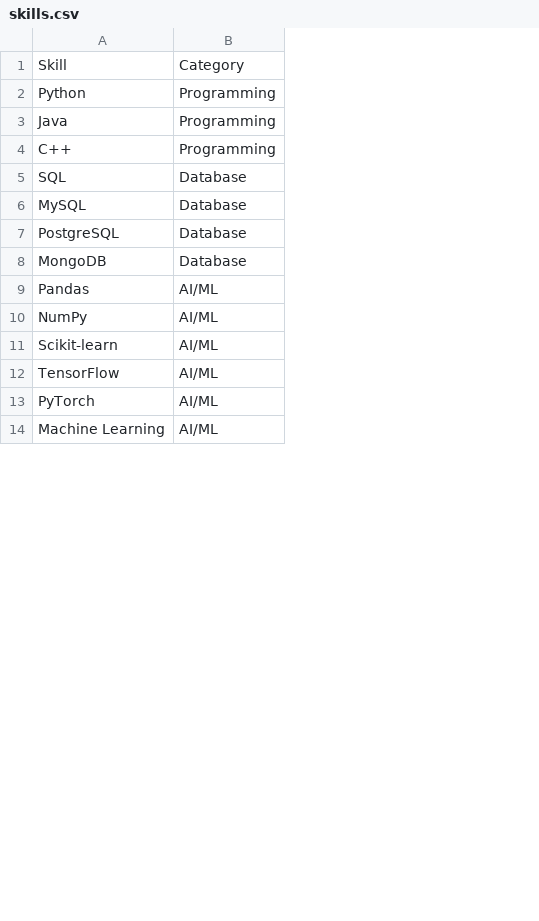
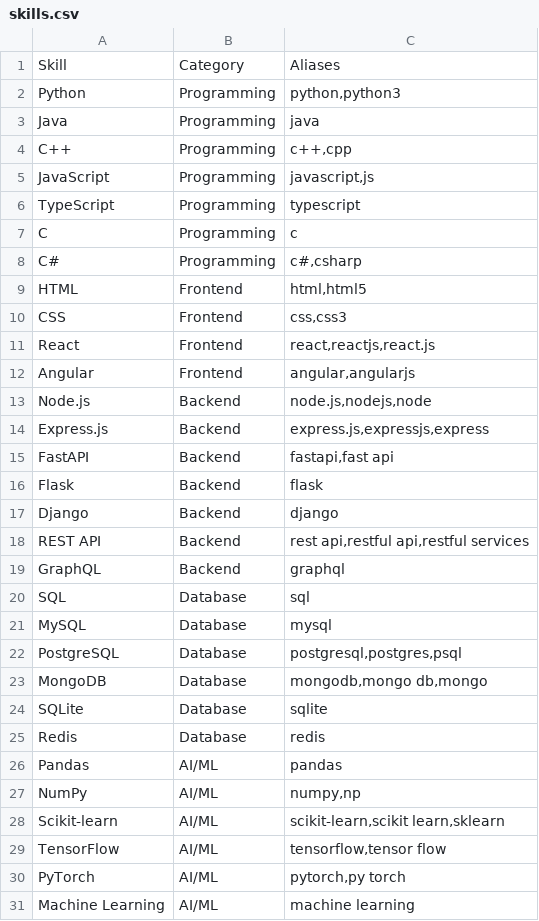
Before and after one commit to kswaralii/AI-Career-Intelligence, a CSV file: backend/data/skills.csv, drawn as a sheet; only a part is shown; the diff covers the shown part only; the diff names each change by its address in the sheet, - before the commit and + after, or states it on an @@ line.

```diff
--- a/backend/data/skills.csv
+++ b/backend/data/skills.csv
+column C, rows 1-4: Aliases | python,python3 | java | c++,cpp; rows 20-23: sql | mysql | postgresql,postgres,psql | mongodb,mongo db,mongo; rows 26-31: pandas | numpy,np | scikit-learn,scikit learn,sklearn | tensorflow,tensor flow | pytorch,py torch | machine learning
+row 5: JavaScript | Programming | javascript,js
+row 6: TypeScript | Programming | typescript
+row 7: C | Programming | c
+row 8: C# | Programming | c#,csharp
+row 9: HTML | Frontend | html,html5
+row 10: CSS | Frontend | css,css3
+row 11: React | Frontend | react,reactjs,react.js
+row 12: Angular | Frontend | angular,angularjs
+row 13: Node.js | Backend | node.js,nodejs,node
+row 14: Express.js | Backend | express.js,expressjs,express
@@ row 16 moved to row 15: FastAPI @@
@@ row 17 moved to row 16: Flask @@
@@ row 18 moved to row 17: Django @@
+row 18: REST API | Backend | rest api,restful api,restful services
+row 19: GraphQL | Backend | graphql
+row 24: SQLite | Database | sqlite
+row 25: Redis | Database | redis
```
Also changed, not shown: 20 added rows and 3 moved rows elsewhere in this file, backend/data/job_roles.csv, backend/data/learning_resources.csv, 33 other files.
